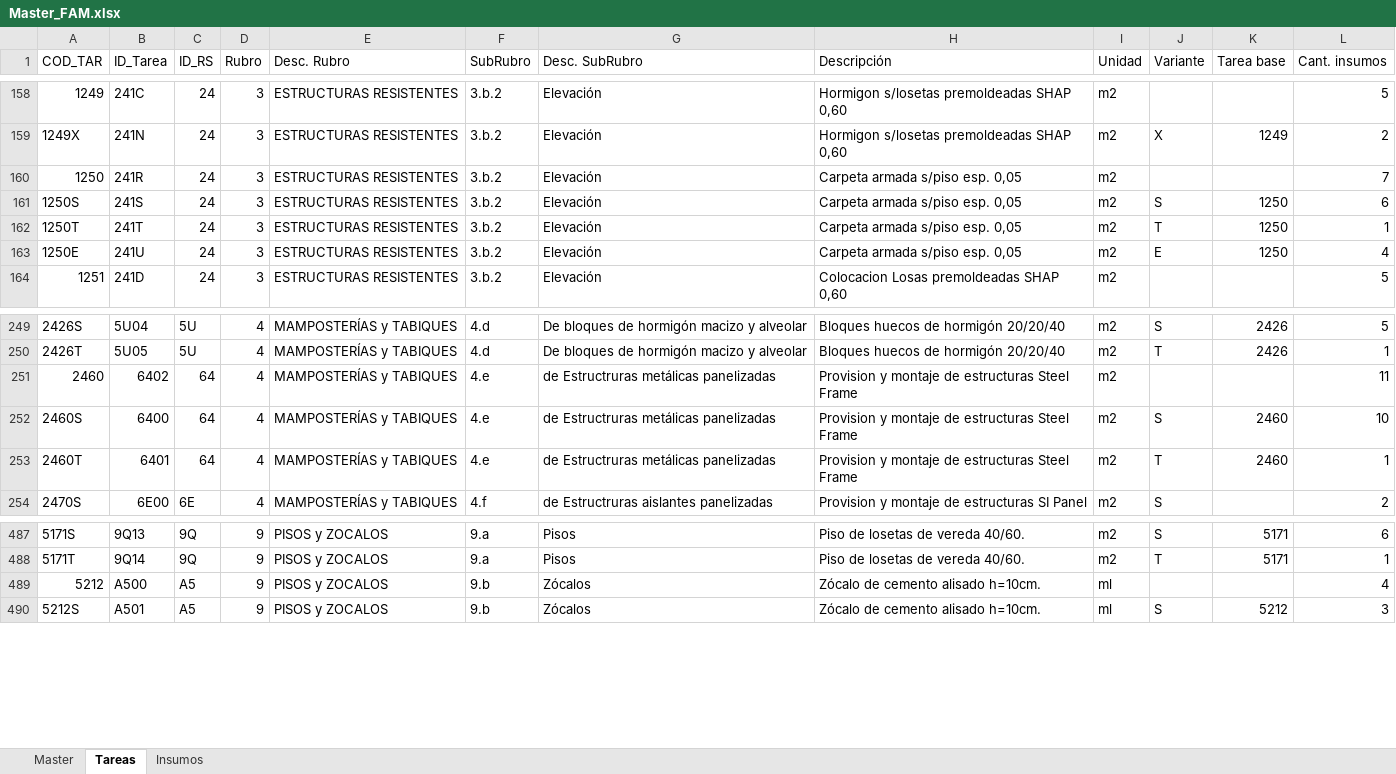
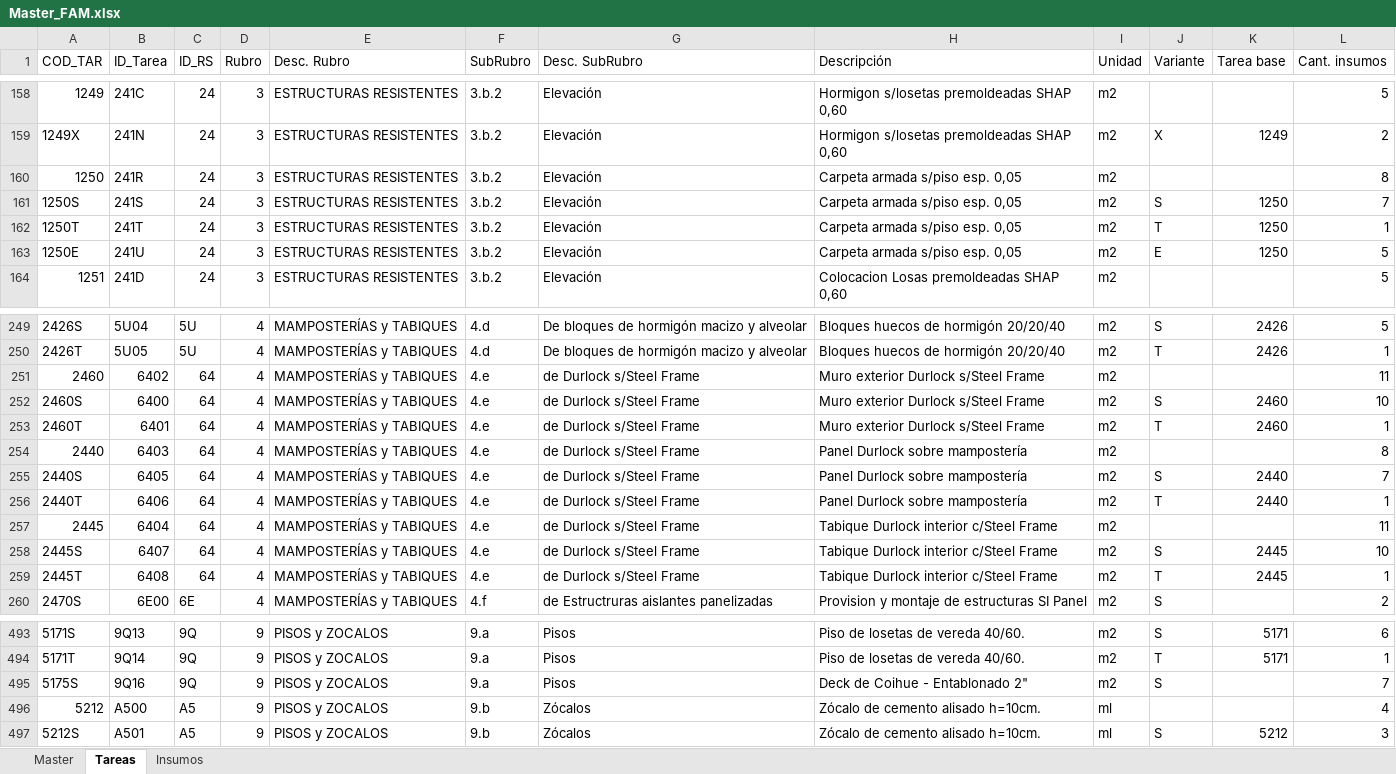
Before and after one commit to PanchoM2025/costos_de_construccion, an Excel workbook: Costos/Z Archivos/Master_FAM.xlsx, sheet Tareas, drawn as a sheet; only a part is shown, gaps mark what is left out; values as stored, in another font and other column widths than the file's, no cell formats; the diff names each change by its address in the sheet, - before the commit and + after, or states it on an @@ line.

```diff
--- a/Costos/Z Archivos/Master_FAM.xlsx (sheet Tareas)
+++ b/Costos/Z Archivos/Master_FAM.xlsx (sheet Tareas)
-L160 (Cant. insumos): 7
+L160 (Cant. insumos): 8
-L161 (Cant. insumos): 6
+L161 (Cant. insumos): 7
-L163 (Cant. insumos): 4
+L163 (Cant. insumos): 5
-G251:G253 (Desc. SubRubro): de Estructruras metálicas panelizadas
+G251:G253 (Desc. SubRubro): de Durlock s/Steel Frame
-H251:H253 (Descripción): Provision y montaje de estructuras Steel Frame
+H251:H253 (Descripción): Muro exterior Durlock s/Steel Frame
+row 254: 2440 | 6403 | 64 | 4 | MAMPOSTERÍAS y TABIQUES | 4.e | de Durlock s/Steel Frame | Panel Durlock sobre mampostería | m2 |  |  | 8
+row 255: 2440S | 6405 | 64 | 4 | MAMPOSTERÍAS y TABIQUES | 4.e | de Durlock s/Steel Frame | Panel Durlock sobre mampostería | m2 | S | 2440 | 7
+row 256: 2440T | 6406 | 64 | 4 | MAMPOSTERÍAS y TABIQUES | 4.e | de Durlock s/Steel Frame | Panel Durlock sobre mampostería | m2 | T | 2440 | 1
+row 257: 2445 | 6404 | 64 | 4 | MAMPOSTERÍAS y TABIQUES | 4.e | de Durlock s/Steel Frame | Tabique Durlock interior c/Steel Frame | m2 |  |  | 11
+row 258: 2445S | 6407 | 64 | 4 | MAMPOSTERÍAS y TABIQUES | 4.e | de Durlock s/Steel Frame | Tabique Durlock interior c/Steel Frame | m2 | S | 2445 | 10
+row 259: 2445T | 6408 | 64 | 4 | MAMPOSTERÍAS y TABIQUES | 4.e | de Durlock s/Steel Frame | Tabique Durlock interior c/Steel Frame | m2 | T | 2445 | 1
+row 495: 5175S | 9Q16 | 9Q | 9 | PISOS y ZOCALOS | 9.a | Pisos | Deck de Coihue - Entablonado 2" | m2 | S |  | 7
```
Also changed, not shown: sheet Master, sheet Insumos, cell formats, Costos/Data/Pedido_Precios.xlsx, 4 other files.
